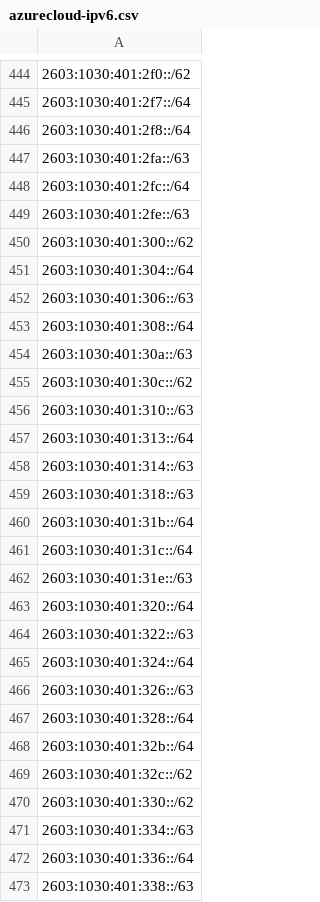
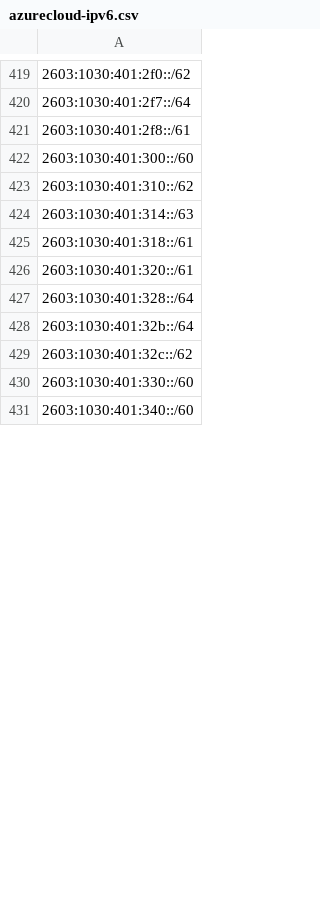
Before and after one commit to verdann/cti-lookups, a CSV file: data/msft-azurecloud/azurecloud-ipv6.csv, drawn as a sheet; only a part is shown, gaps mark what is left out; the shorter side is filled out with more unchanged rows; removed rows and columns are numbered as before the commit, all else as after; the diff covers the shown part only; the diff names each change by its address in the sheet, - before the commit and + after, or states it on an @@ line.

```diff
--- a/data/msft-azurecloud/azurecloud-ipv6.csv
+++ b/data/msft-azurecloud/azurecloud-ipv6.csv
-A421: 2603:1030:401:2f8::/64
+A421: 2603:1030:401:2f8::/61
-A422: 2603:1030:401:2fa::/63
+A422: 2603:1030:401:300::/60
-A423: 2603:1030:401:2fc::/64
+A423: 2603:1030:401:310::/62
-row 449: 2603:1030:401:2fe::/63
-row 450: 2603:1030:401:300::/62
-row 451: 2603:1030:401:304::/64
-row 452: 2603:1030:401:306::/63
-row 453: 2603:1030:401:308::/64
-row 454: 2603:1030:401:30a::/63
-row 455: 2603:1030:401:30c::/62
-row 456: 2603:1030:401:310::/63
-row 457: 2603:1030:401:313::/64
-A425: 2603:1030:401:318::/63
+A425: 2603:1030:401:318::/61
-A426: 2603:1030:401:31b::/64
+A426: 2603:1030:401:320::/61
-row 461: 2603:1030:401:31c::/64
-row 462: 2603:1030:401:31e::/63
-row 463: 2603:1030:401:320::/64
-row 464: 2603:1030:401:322::/63
-row 465: 2603:1030:401:324::/64
-row 466: 2603:1030:401:326::/63
-A430: 2603:1030:401:330::/62
+A430: 2603:1030:401:330::/60
-row 471: 2603:1030:401:334::/63
-row 472: 2603:1030:401:336::/64
-row 473: 2603:1030:401:338::/63
```
Also changed, not shown: 7 added rows, 64 removed rows and 21 edited cells elsewhere in this file, data/msft-azurecloud/azure-ipv6-servicetag.csv, data/msft-azurecloud/azurecloud-ipv4.csv, 7 other files.
